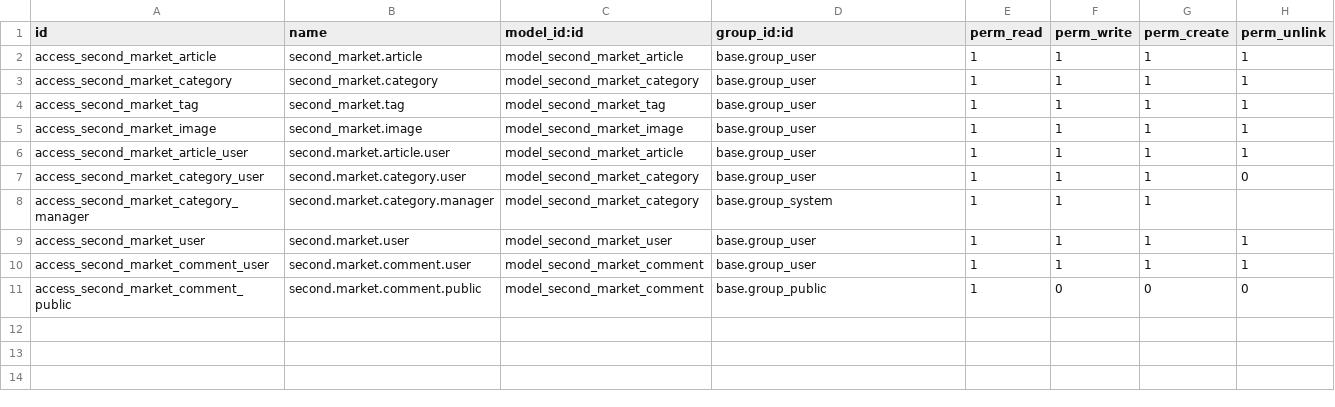
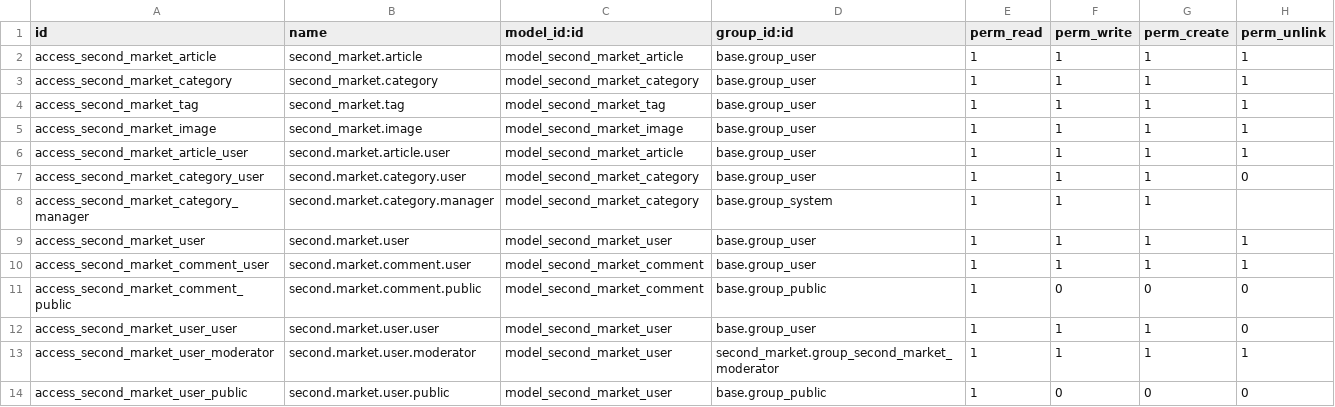
Before and after one commit to jonatan-cruz/proyecto-intermodular-dam-25-26--Jonatan-Jose-, a CSV file: custom_addons/second_market/security/ir.model.access.csv, drawn as a sheet.

```diff
--- a/custom_addons/second_market/security/ir.model.access.csv
+++ b/custom_addons/second_market/security/ir.model.access.csv
@@ -11 +11,4 @@ access_second_market_comment_user,second.market.comment.user,model_second_market
 access_second_market_comment_public,second.market.comment.public,model_second_market_comment,base.group_public,1,0,0,0
+access_second_market_user_user,second.market.user.user,model_second_market_user,base.group_user,1,1,1,0
+access_second_market_user_moderator,second.market.user.moderator,model_second_market_user,second_market.group_second_market_moderator,1,1,1,1
+access_second_market_user_public,second.market.user.public,model_second_market_user,base.group_public,1,0,0,0
```
Also changed, not shown: 5 other files.
